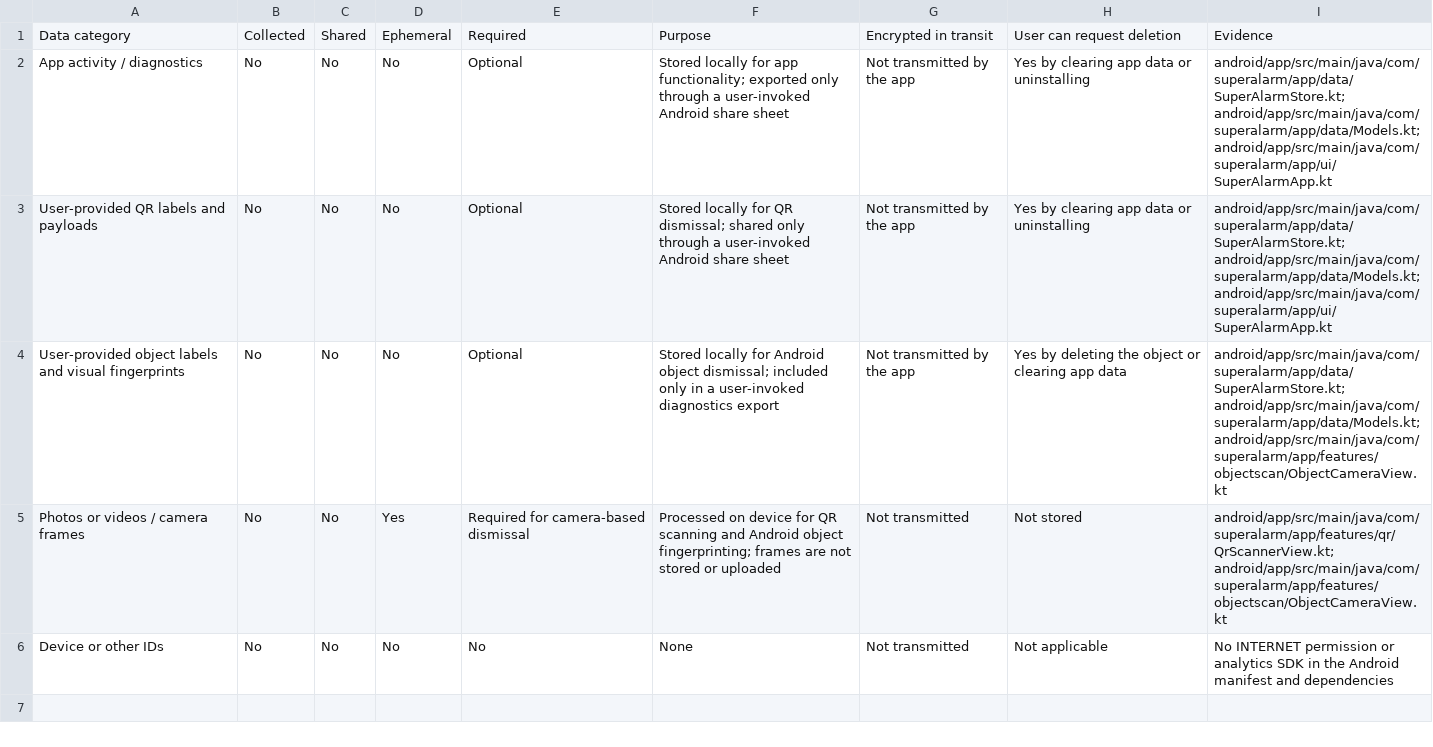
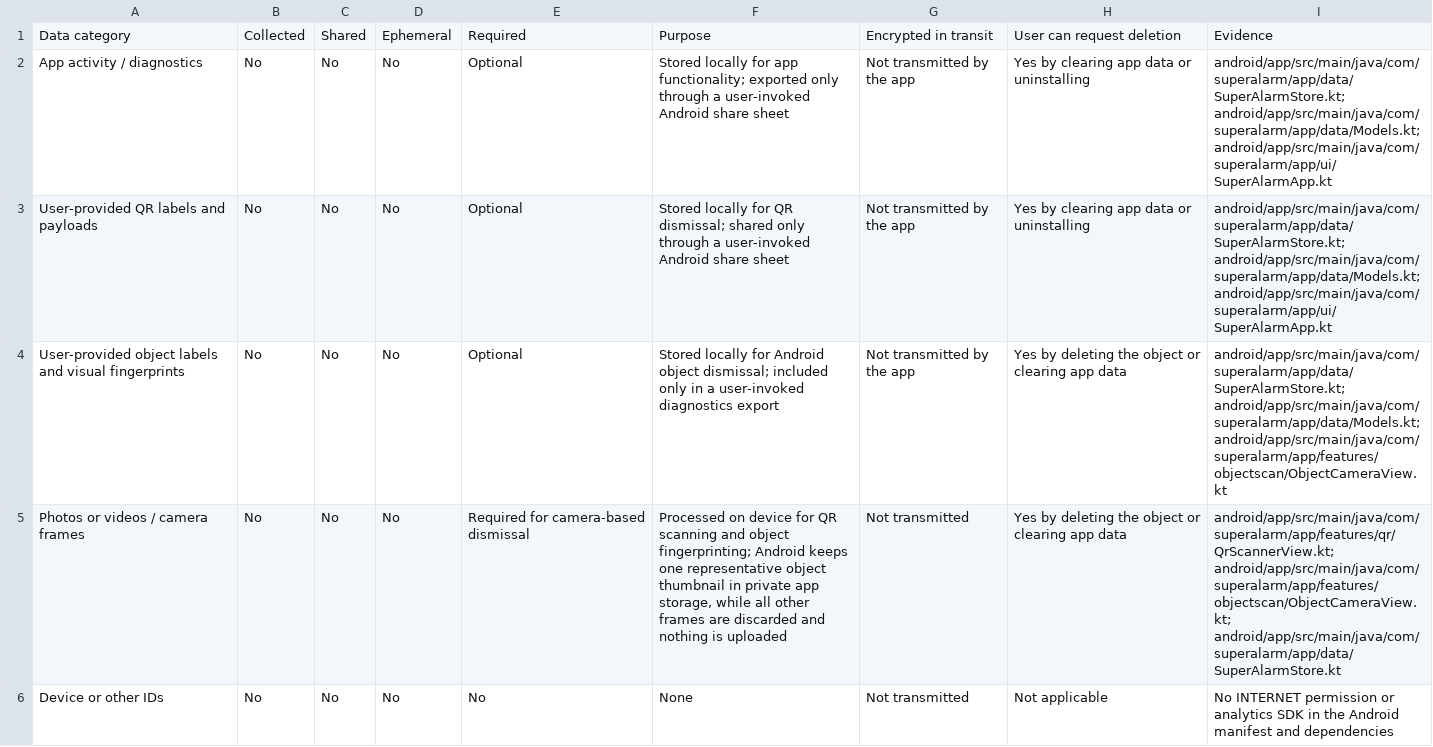
Before and after one commit to realhasanshoaib/super-alarm, a CSV file: docs/play-data-safety.csv, drawn as a sheet.

Commit message:
fix(android): finish object scan release prep

```diff
--- a/docs/play-data-safety.csv
+++ b/docs/play-data-safety.csv
@@ -4,3 +4,3 @@ User-provided QR labels and payloads,No,No,No,Optional,Stored locally for QR dis
 User-provided object labels and visual fingerprints,No,No,No,Optional,Stored locally for Android object dismissal; included only in a user-invoked diagnostics export,Not transmitted by the app,Yes by deleting the object or clearing app data,"android/app/src/main/java/com/superalarm/app/data/SuperAlarmStore.kt; android/app/src/main/java/com/superalarm/app/data/Models.kt; android/app/src/main/java/com/superalarm/app/features/objectscan/ObjectCameraView.kt"
-Photos or videos / camera frames,No,No,Yes,Required for camera-based dismissal,Processed on device for QR scanning and Android object fingerprinting; frames are not stored or uploaded,Not transmitted,Not stored,"android/app/src/main/java/com/superalarm/app/features/qr/QrScannerView.kt; android/app/src/main/java/com/superalarm/app/features/objectscan/ObjectCameraView.kt"
+Photos or videos / camera frames,No,No,No,Required for camera-based dismissal,"Processed on device for QR scanning and object fingerprinting; Android keeps one representative object thumbnail in private app storage, while all other frames are discarded and nothing is uploaded",Not transmitted,Yes by deleting the object or clearing app data,"android/app/src/main/java/com/superalarm/app/features/qr/QrScannerView.kt; android/app/src/main/java/com/superalarm/app/features/objectscan/ObjectCameraView.kt; android/app/src/main/java/com/superalarm/app/data/SuperAlarmStore.kt"
 Device or other IDs,No,No,No,No,None,Not transmitted,Not applicable,"No INTERNET permission or analytics SDK in the Android manifest and dependencies"
```
Also changed, not shown: 21 other files.
